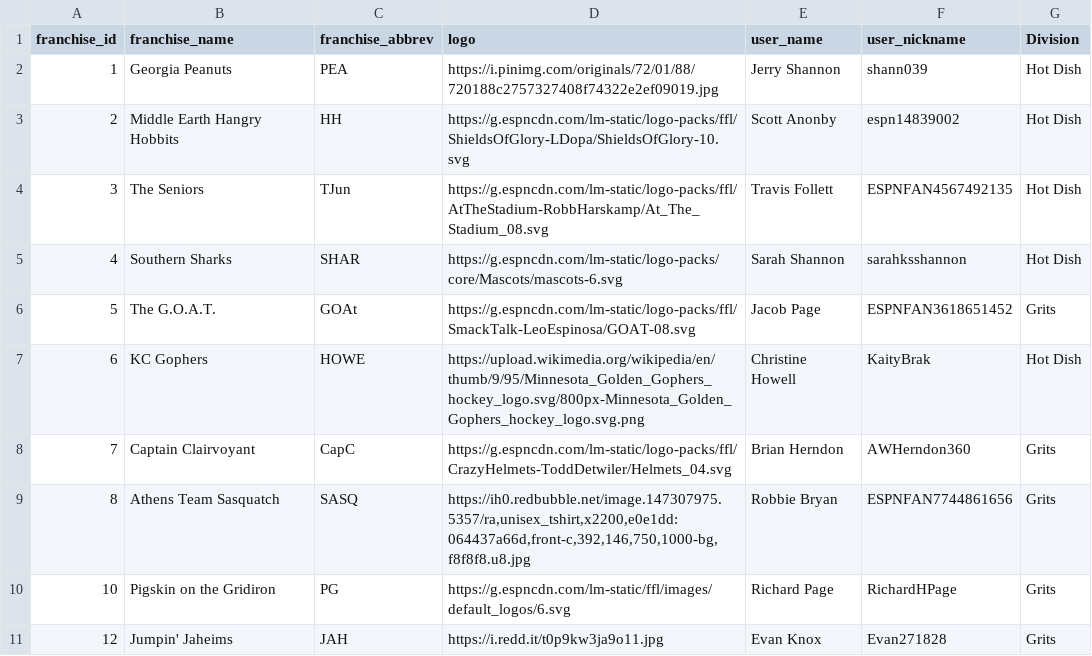
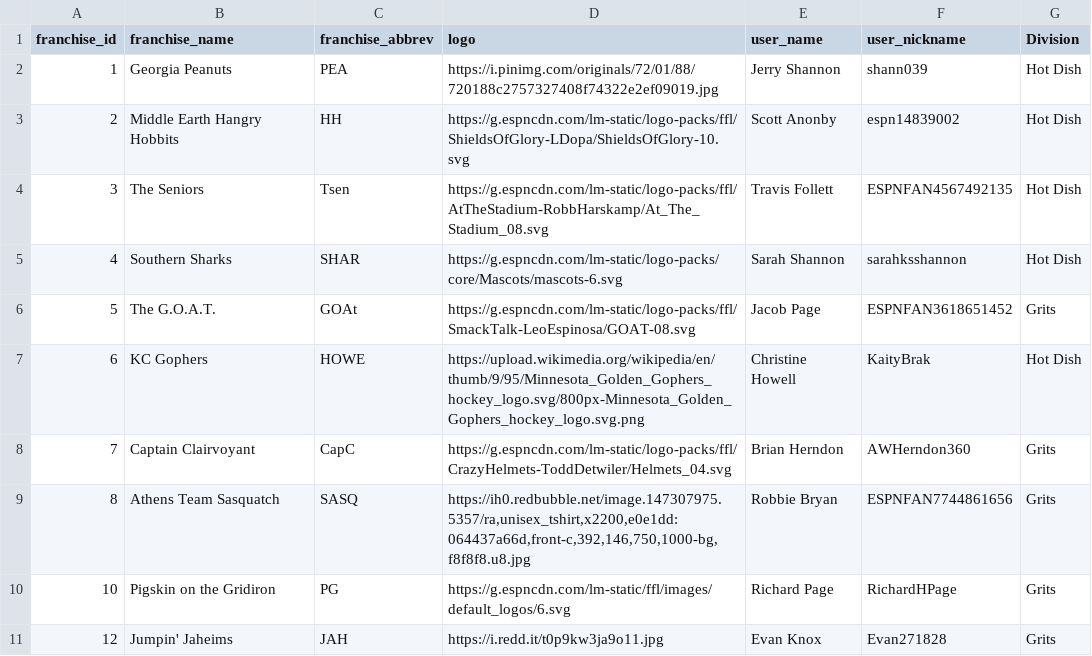
Before and after one commit to jshannon75/pcfl, a CSV file: data/teams22.csv, drawn as a sheet.

```diff
--- a/data/teams22.csv
+++ b/data/teams22.csv
@@ -3,3 +3,3 @@ franchise_id,franchise_name,franchise_abbrev,logo,user_name,user_nickname,Divisi
 2,Middle Earth Hangry Hobbits,HH,https://g.espncdn.com/lm-static/logo-packs/ffl/ShieldsOfGlory-LDopa/ShieldsOfGlory-10.svg,Scott Anonby,espn14839002,Hot Dish
-3,The Seniors,TJun,https://g.espncdn.com/lm-static/logo-packs/ffl/AtTheStadium-RobbHarskamp/At_The_Stadium_08.svg,Travis Follett,ESPNFAN4567492135,Hot Dish
+3,The Seniors,Tsen,https://g.espncdn.com/lm-static/logo-packs/ffl/AtTheStadium-RobbHarskamp/At_The_Stadium_08.svg,Travis Follett,ESPNFAN4567492135,Hot Dish
 4,Southern Sharks,SHAR,https://g.espncdn.com/lm-static/logo-packs/core/Mascots/mascots-6.svg,Sarah Shannon,sarahksshannon,Hot Dish
```
Also changed, not shown: 3 other files.
